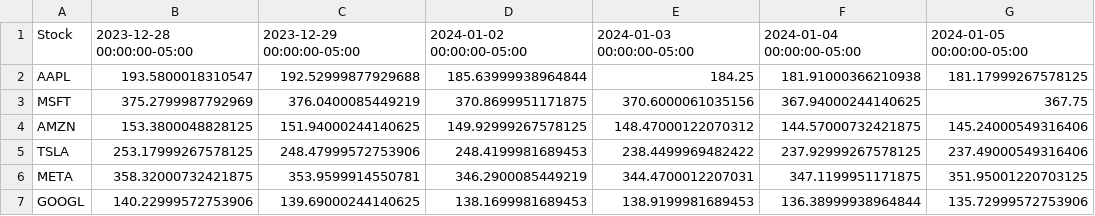
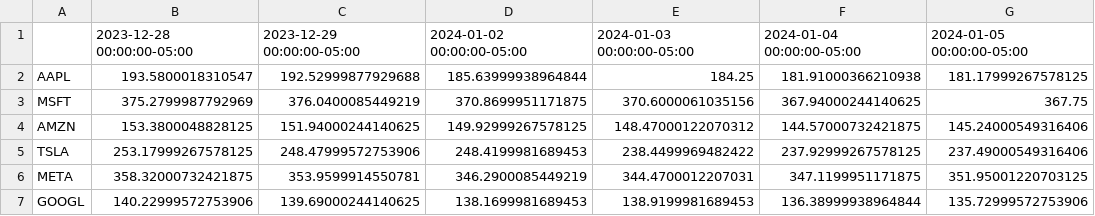
Before and after one commit to AnaPersenea/eBanking-App, a CSV file: src/main/resources/test8/stockValues.csv, drawn as a sheet; only a part is shown; the diff names each change by its address in the sheet, - before the commit and + after, or states it on an @@ line.

```diff
--- a/src/main/resources/test8/stockValues.csv
+++ b/src/main/resources/test8/stockValues.csv
-A1: Stock
+A1: (empty)
```
Also changed, not shown: 1 other file.
